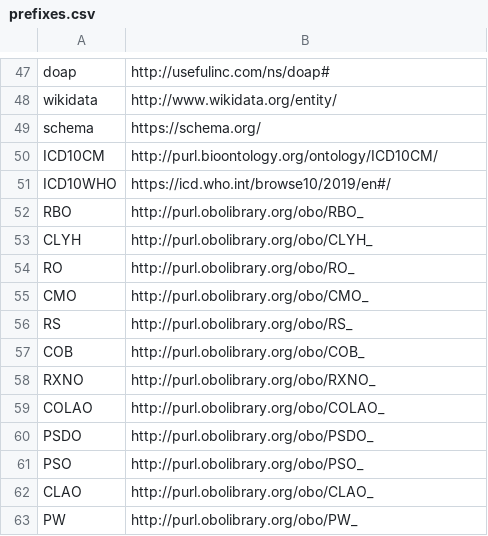
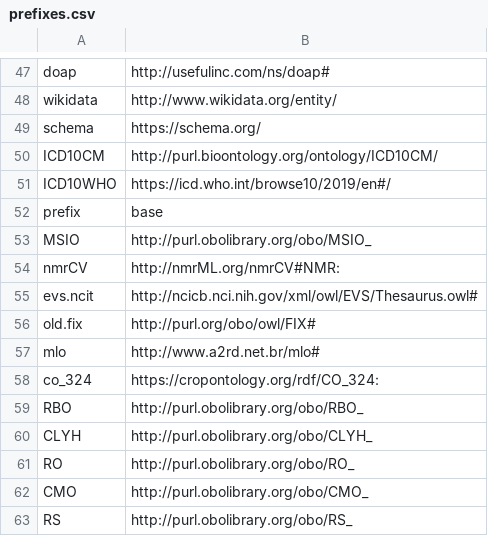
Before and after one commit to INCATools/semantic-sql, a CSV file: src/semsql/builder/prefixes/prefixes.csv, drawn as a sheet; only a part is shown, gaps mark what is left out; the shorter side is filled out with more unchanged rows.

```diff
--- a/src/semsql/builder/prefixes/prefixes.csv
+++ b/src/semsql/builder/prefixes/prefixes.csv
@@ -51,2 +51,9 @@ ICD10CM,http://purl.bioontology.org/ontology/ICD10CM/
 ICD10WHO,https://icd.who.int/browse10/2019/en#/
+prefix,base
+MSIO,http://purl.obolibrary.org/obo/MSIO_
+nmrCV,http://nmrML.org/nmrCV#NMR:
+evs.ncit,http://ncicb.nci.nih.gov/xml/owl/EVS/Thesaurus.owl#
+old.fix,http://purl.org/obo/owl/FIX#
+mlo,http://www.a2rd.net.br/mlo#
+co_324,https://cropontology.org/rdf/CO_324:
 RBO,http://purl.obolibrary.org/obo/RBO_
```
Also changed, not shown: src/semsql/builder/prefixes/prefixes_local.csv, 7 other files.
